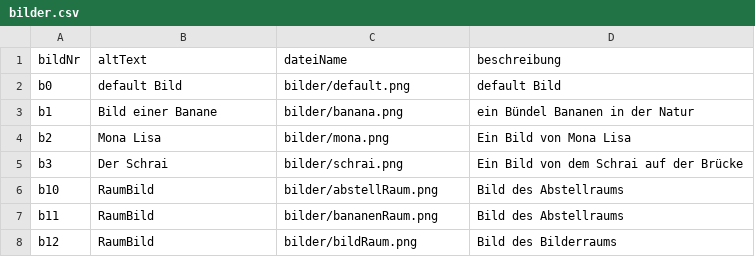
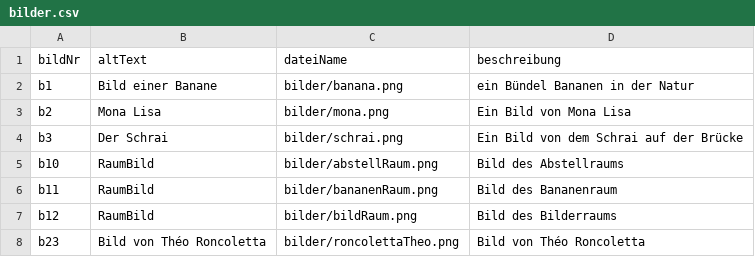
Before and after one commit to THE-ORONCO/Projekte-DHBW-Karlsruhe, a CSV file: src/main/resources/data/bilder.csv (was src/main/java/Museum/BackendTests/ObjectManagement/data/bilder.csv), drawn as a sheet.

Commit message:
csv Dateien mit testdaten gefüllt und ein bischen gebugfixt

```diff
--- a/src/main/java/Museum/BackendTests/ObjectManagement/data/bilder.csv
+++ b/src/main/resources/data/bilder.csv
@@ -1,3 +1,2 @@
 bildNr; altText; dateiName; beschreibung
-b0; default Bild; bilder/default.png; default Bild
 b1; Bild einer Banane; bilder/banana.png; ein Bündel Bananen in der Natur
@@ -6,3 +5,4 @@ b3; Der Schrai; bilder/schrai.png; Ein Bild von dem Schrai auf der Brücke
 b10; RaumBild; bilder/abstellRaum.png; Bild des Abstellraums
-b11; RaumBild; bilder/bananenRaum.png; Bild des Abstellraums
+b11; RaumBild; bilder/bananenRaum.png; Bild des Bananenraum
 b12; RaumBild; bilder/bildRaum.png; Bild des Bilderraums
+b23;Bild von Théo Roncoletta;bilder/roncolettaTheo.png;Bild von Théo Roncoletta
```
Also changed, not shown: 53 other files.
